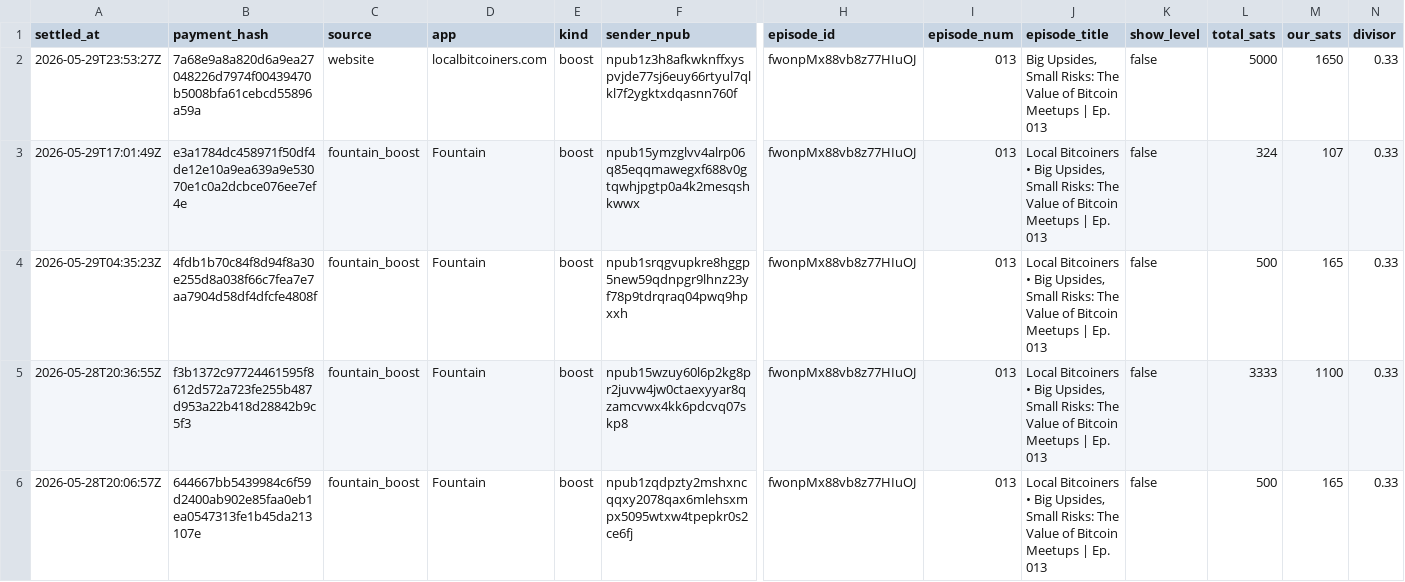
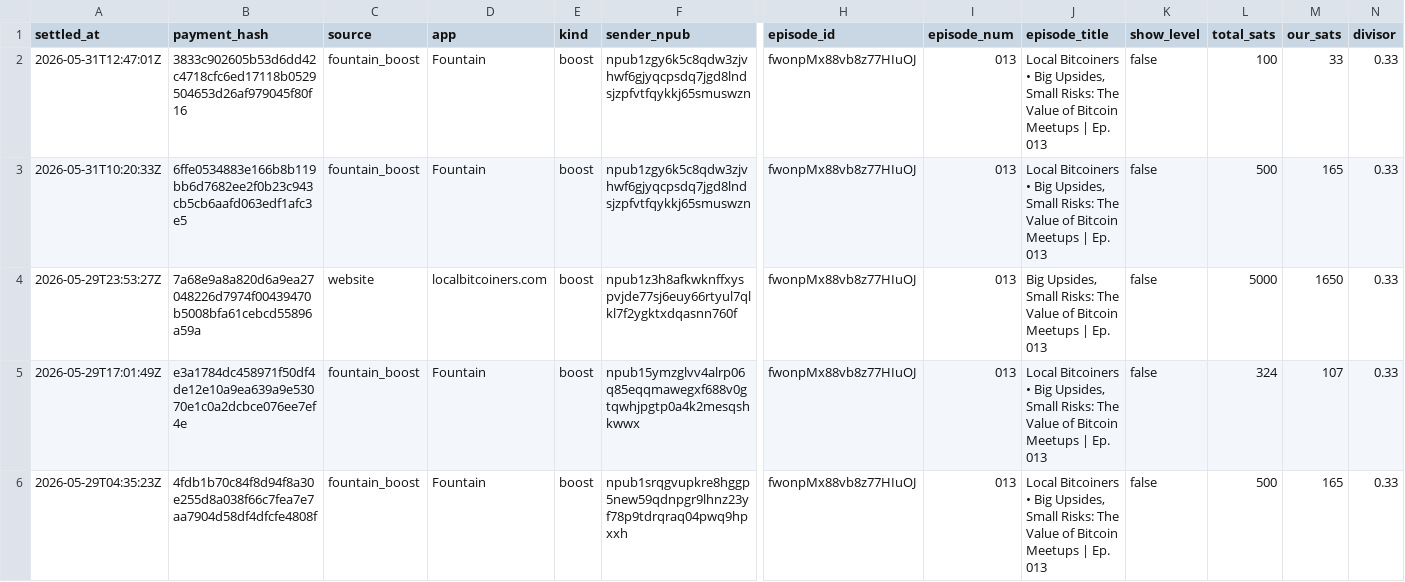
Before and after one commit to ChadFarrow/localbitcoiners, a CSV file: data/sats.csv, drawn as a sheet; only a part is shown, gaps mark what is left out; the shorter side is filled out with more unchanged rows; rows hold the shown columns only; the diff names each change by its address in the sheet, - before the commit and + after, or states it on an @@ line.

```diff
--- a/data/sats.csv
+++ b/data/sats.csv
+row 2: 2026-05-31T12:47:01Z | 3833c902605b53d6dd42c4718cfc6ed17118b0529504653d26af979045f80f16 | fountain_boost | Fountain | boost | npub1zgy6k5c8qdw3zjvhwf6gjyqcpsdq7jgd8lndsjzpfvtfqykkj65smuswzn | fwonpMx88vb8z77HIuOJ | 013 | Local Bitcoiners • Big Upsides, Small Risks: The Value of Bitcoin Meetups | Ep. 013 | false | 100 | 33 | 0.33
+row 3: 2026-05-31T10:20:33Z | 6ffe0534883e166b8b119bb6d7682ee2f0b23c943cb5cb6aafd063edf1afc3e5 | fountain_boost | Fountain | boost | npub1zgy6k5c8qdw3zjvhwf6gjyqcpsdq7jgd8lndsjzpfvtfqykkj65smuswzn | fwonpMx88vb8z77HIuOJ | 013 | Local Bitcoiners • Big Upsides, Small Risks: The Value of Bitcoin Meetups | Ep. 013 | false | 500 | 165 | 0.33
```
Also changed, not shown: data/fountain-api.csv, 3 other files.
